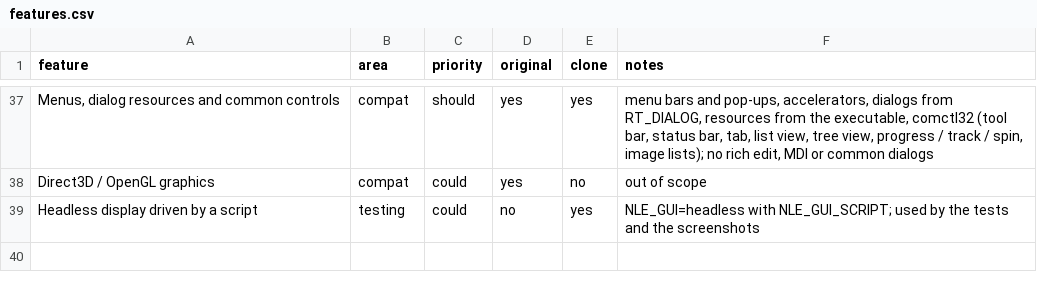
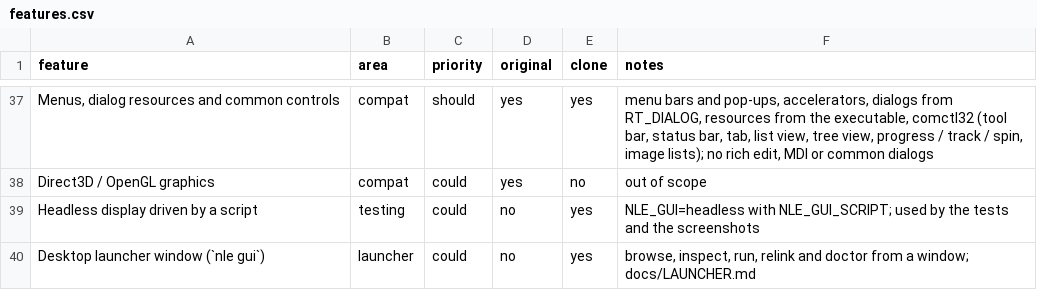
Before and after one commit to SegMind25/NLE, a CSV file: docs/replica/features.csv, drawn as a sheet; only a part is shown, gaps mark what is left out.

```diff
--- a/docs/replica/features.csv
+++ b/docs/replica/features.csv
@@ -39 +39,2 @@ Direct3D / OpenGL graphics,compat,could,yes,no,out of scope
 Headless display driven by a script,testing,could,no,yes,NLE_GUI=headless with NLE_GUI_SCRIPT; used by the tests and the screenshots
+Desktop launcher window (`nle gui`),launcher,could,no,yes,"browse, inspect, run, relink and doctor from a window; docs/LAUNCHER.md"
```
Also changed, not shown: 15 other files.
